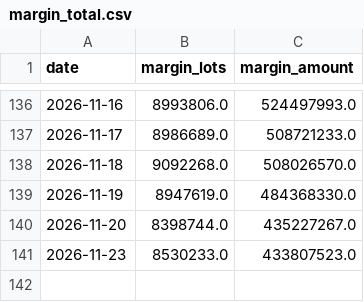
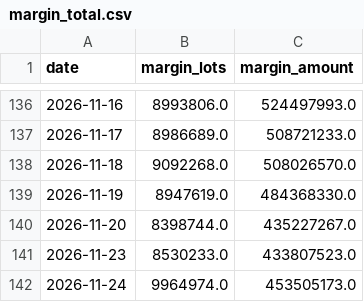
Before and after one commit to gelu27/Stock-lab, a CSV file: data/margin_total.csv, drawn as a sheet; only a part is shown, gaps mark what is left out.

```diff
--- a/data/margin_total.csv
+++ b/data/margin_total.csv
@@ -141 +141,2 @@ date,margin_lots,margin_amount
 2026-11-23,8530233.0,433807523.0
+2026-11-24,9964974.0,453505173.0
```
Also changed, not shown: 3 other files.
